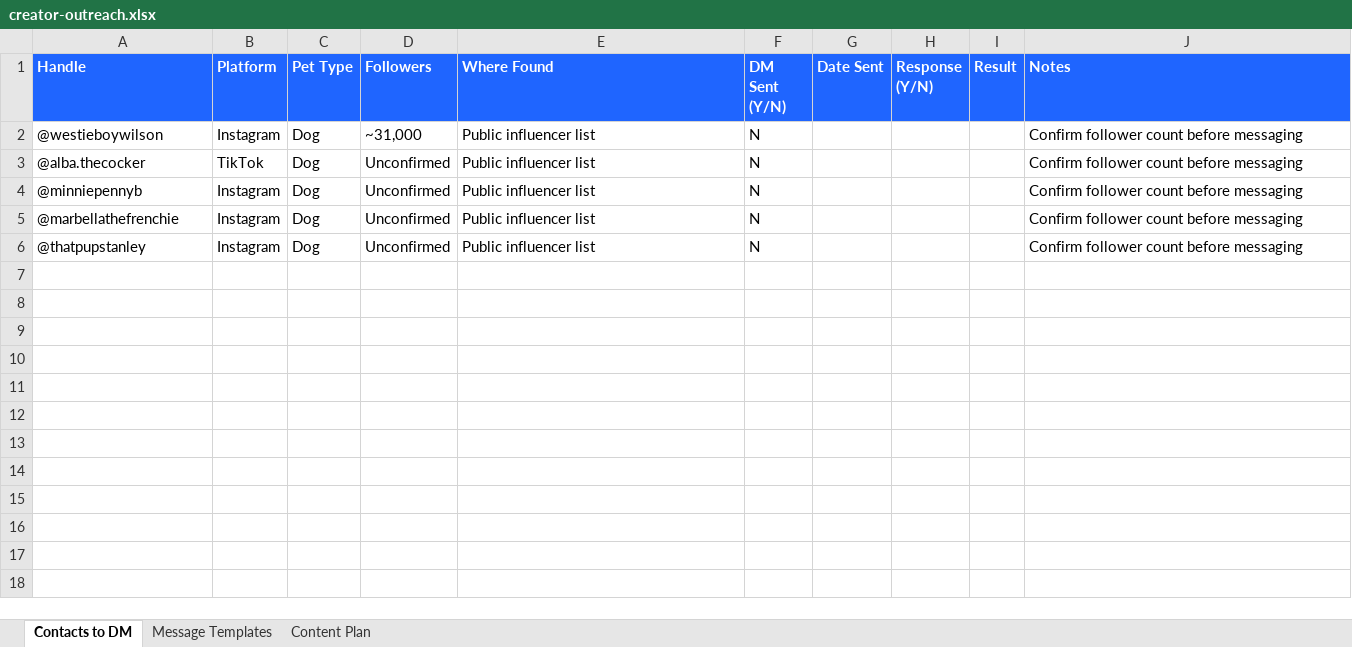
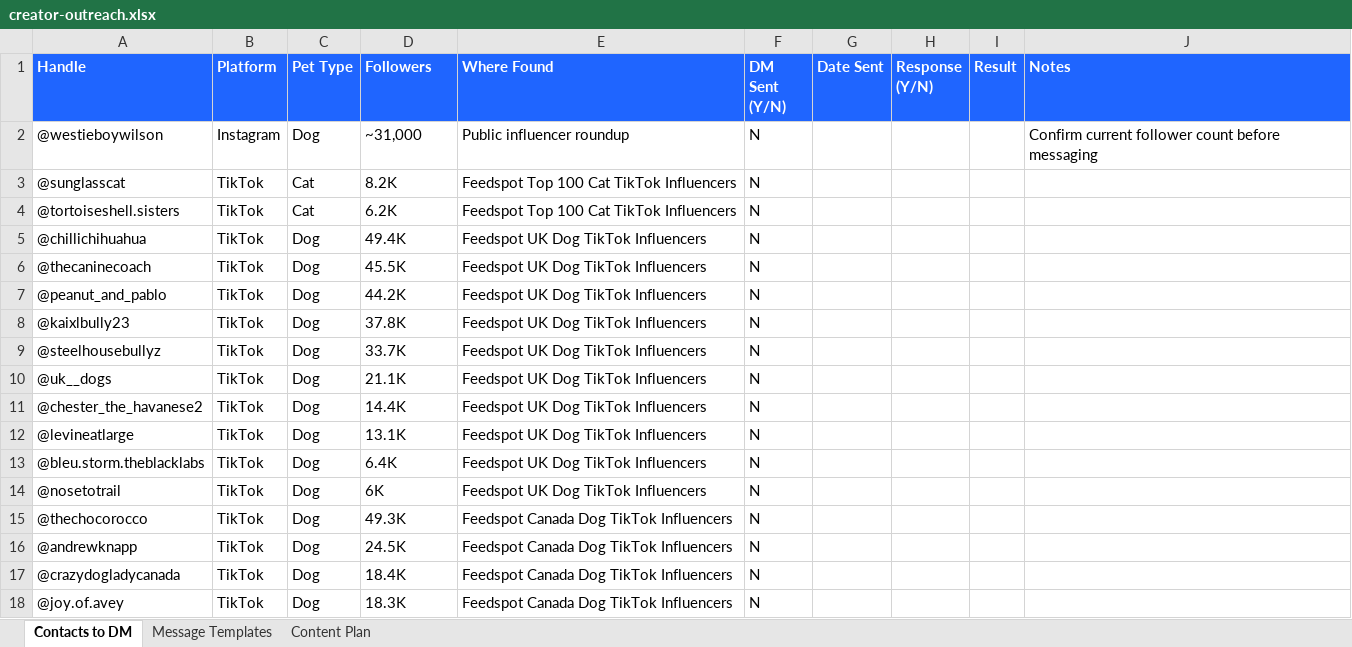
Before and after one commit to jamesng-minhkhoi/startup-os, an Excel workbook: docs/marketing/creator-outreach.xlsx, sheet Contacts to DM, drawn as a sheet; values as stored, in another font and other column widths than the file's, no borders; removed rows and columns are numbered as before the commit, all else as after; the diff names each change by its address in the sheet, - before the commit and + after, or states it on an @@ line.

Commit message:
docs: replace placeholder contacts with real crawled creator list
17 real dog/cat TikTok + Instagram handles with current follower
counts, pulled from Feedspot's TikTok influencer rankings (UK dog,
Canada dog, cat) plus one confirmed IG account. No dedicated
hamster/fish influencer directories exist yet, so those species
aren't covered here.

```diff
--- a/docs/marketing/creator-outreach.xlsx (sheet Contacts to DM)
+++ b/docs/marketing/creator-outreach.xlsx (sheet Contacts to DM)
-E2 (Where Found): Public influencer list
+E2 (Where Found): Public influencer roundup
-J2 (Notes): Confirm follower count before messaging
+J2 (Notes): Confirm current follower count before messaging
+row 3: @sunglasscat | TikTok | Cat | 8.2K | Feedspot Top 100 Cat TikTok Influencers | N
+row 4: @tortoiseshell.sisters | TikTok | Cat | 6.2K | Feedspot Top 100 Cat TikTok Influencers | N
+row 5: @chillichihuahua | TikTok | Dog | 49.4K | Feedspot UK Dog TikTok Influencers | N
+row 6: @thecaninecoach | TikTok | Dog | 45.5K | Feedspot UK Dog TikTok Influencers | N
+row 7: @peanut_and_pablo | TikTok | Dog | 44.2K | Feedspot UK Dog TikTok Influencers | N
+row 8: @kaixlbully23 | TikTok | Dog | 37.8K | Feedspot UK Dog TikTok Influencers | N
+row 9: @steelhousebullyz | TikTok | Dog | 33.7K | Feedspot UK Dog TikTok Influencers | N
+row 10: @uk__dogs | TikTok | Dog | 21.1K | Feedspot UK Dog TikTok Influencers | N
+row 11: @chester_the_havanese2 | TikTok | Dog | 14.4K | Feedspot UK Dog TikTok Influencers | N
+row 12: @levineatlarge | TikTok | Dog | 13.1K | Feedspot UK Dog TikTok Influencers | N
-A13 (Handle): @alba.thecocker
+A13 (Handle): @bleu.storm.theblacklabs
-D13 (Followers): Unconfirmed
+D13 (Followers): 6.4K
-E13 (Where Found): Public influencer list
+E13 (Where Found): Feedspot UK Dog TikTok Influencers
-J13 (Notes): Confirm follower count before messaging
+J13 (Notes): (empty)
-row 4: @minniepennyb | Instagram | Dog | Unconfirmed | Public influencer list | N |  |  |  | Confirm follower count before messaging
-row 5: @marbellathefrenchie | Instagram | Dog | Unconfirmed | Public influencer list | N |  |  |  | Confirm follower count before messaging
-row 6: @thatpupstanley | Instagram | Dog | Unconfirmed | Public influencer list | N |  |  |  | Confirm follower count before messaging
+row 14: @nosetotrail | TikTok | Dog | 6K | Feedspot UK Dog TikTok Influencers | N
+row 15: @thechocorocco | TikTok | Dog | 49.3K | Feedspot Canada Dog TikTok Influencers | N
+row 16: @andrewknapp | TikTok | Dog | 24.5K | Feedspot Canada Dog TikTok Influencers | N
+row 17: @crazydogladycanada | TikTok | Dog | 18.4K | Feedspot Canada Dog TikTok Influencers | N
+row 18: @joy.of.avey | TikTok | Dog | 18.3K | Feedspot Canada Dog TikTok Influencers | N
```
